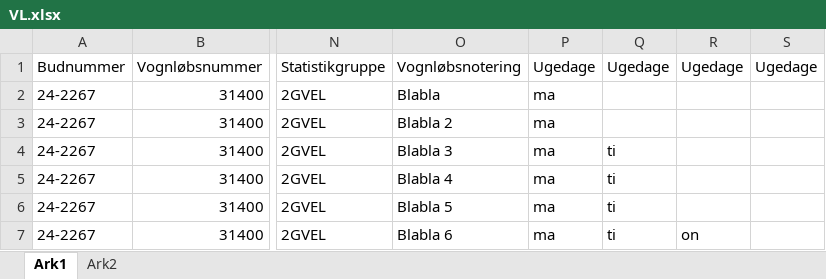
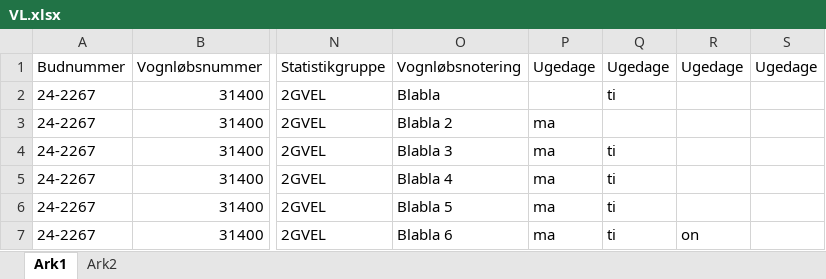
Before and after one commit to Emilbk/p6_data, an Excel workbook: assets/VL.xlsx, sheet Ark1, drawn as a sheet; only a part is shown, gaps mark what is left out; values as stored, in another font and other column widths than the file's, no borders; the diff names each change by its address in the sheet, - before the commit and + after, or states it on an @@ line.

```diff
--- a/assets/VL.xlsx (sheet Ark1)
+++ b/assets/VL.xlsx (sheet Ark1)
-P2: ma
+P2: (empty)
-Q2: (empty)
+Q2: ti
```
Also changed, not shown: 1 other file.
